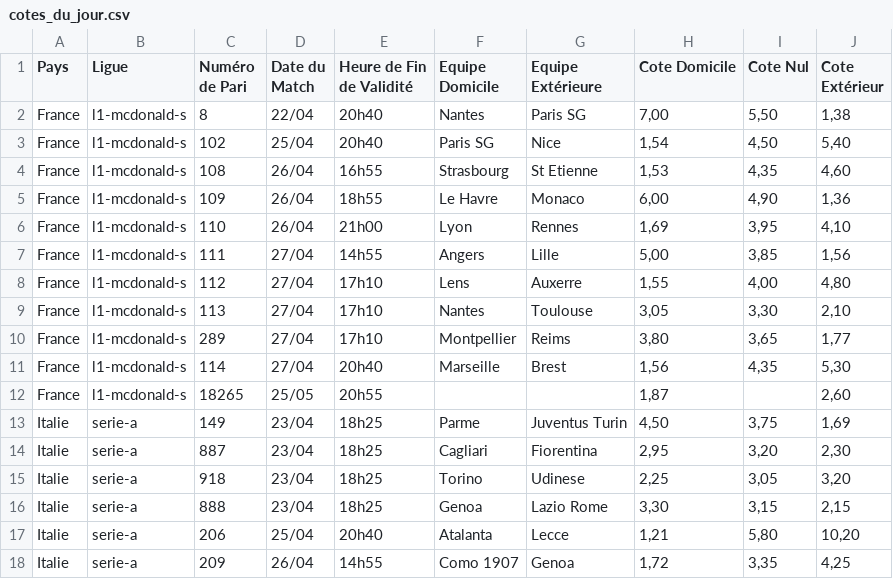
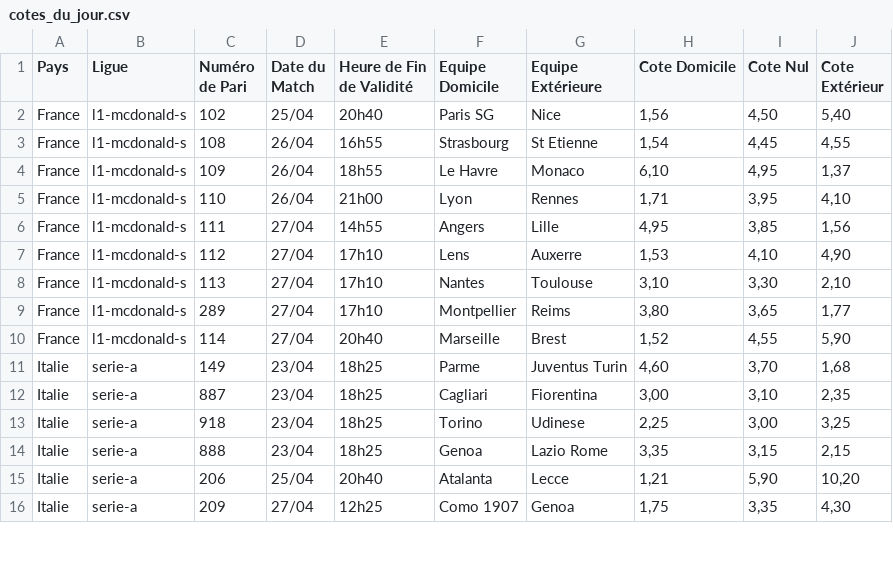
Before and after one commit to Metimer/Goalytics, a CSV file: cotes_du_jour.csv, drawn as a sheet; only a part is shown; the diff covers the shown part only.

Commit message:
Mise à jour des fichiers CSV des cotes

```diff
--- a/cotes_du_jour.csv
+++ b/cotes_du_jour.csv
@@ -1,18 +1,16 @@
 Pays,Ligue,Numéro de Pari,Date du Match,Heure de Fin de Validité,Equipe Domicile,Equipe Extérieure,Cote Domicile,Cote Nul,Cote Extérieur
-France,l1-mcdonald-s,8,22/04,20h40,Nantes,Paris SG,"7,00","5,50","1,38"
-France,l1-mcdonald-s,102,25/04,20h40,Paris SG,Nice,"1,54","4,50","5,40"
-France,l1-mcdonald-s,108,26/04,16h55,Strasbourg,St Etienne,"1,53","4,35","4,60"
-France,l1-mcdonald-s,109,26/04,18h55,Le Havre,Monaco,"6,00","4,90","1,36"
-France,l1-mcdonald-s,110,26/04,21h00,Lyon,Rennes,"1,69","3,95","4,10"
-France,l1-mcdonald-s,111,27/04,14h55,Angers,Lille,"5,00","3,85","1,56"
-France,l1-mcdonald-s,112,27/04,17h10,Lens,Auxerre,"1,55","4,00","4,80"
-France,l1-mcdonald-s,113,27/04,17h10,Nantes,Toulouse,"3,05","3,30","2,10"
+France,l1-mcdonald-s,102,25/04,20h40,Paris SG,Nice,"1,56","4,50","5,40"
+France,l1-mcdonald-s,108,26/04,16h55,Strasbourg,St Etienne,"1,54","4,45","4,55"
+France,l1-mcdonald-s,109,26/04,18h55,Le Havre,Monaco,"6,10","4,95","1,37"
+France,l1-mcdonald-s,110,26/04,21h00,Lyon,Rennes,"1,71","3,95","4,10"
+France,l1-mcdonald-s,111,27/04,14h55,Angers,Lille,"4,95","3,85","1,56"
+France,l1-mcdonald-s,112,27/04,17h10,Lens,Auxerre,"1,53","4,10","4,90"
+France,l1-mcdonald-s,113,27/04,17h10,Nantes,Toulouse,"3,10","3,30","2,10"
 France,l1-mcdonald-s,289,27/04,17h10,Montpellier,Reims,"3,80","3,65","1,77"
-France,l1-mcdonald-s,114,27/04,20h40,Marseille,Brest,"1,56","4,35","5,30"
-France,l1-mcdonald-s,18265,25/05,20h55,,,"1,87",,"2,60"
-Italie,serie-a,149,23/04,18h25,Parme,Juventus Turin,"4,50","3,75","1,69"
-Italie,serie-a,887,23/04,18h25,Cagliari,Fiorentina,"2,95","3,20","2,30"
-Italie,serie-a,918,23/04,18h25,Torino,Udinese,"2,25","3,05","3,20"
-Italie,serie-a,888,23/04,18h25,Genoa,Lazio Rome,"3,30","3,15","2,15"
-Italie,serie-a,206,25/04,20h40,Atalanta,Lecce,"1,21","5,80","10,20"
-Italie,serie-a,209,26/04,14h55,Como 1907,Genoa,"1,72","3,35","4,25"
+France,l1-mcdonald-s,114,27/04,20h40,Marseille,Brest,"1,52","4,55","5,90"
+Italie,serie-a,149,23/04,18h25,Parme,Juventus Turin,"4,60","3,70","1,68"
+Italie,serie-a,887,23/04,18h25,Cagliari,Fiorentina,"3,00","3,10","2,35"
+Italie,serie-a,918,23/04,18h25,Torino,Udinese,"2,25","3,00","3,25"
+Italie,serie-a,888,23/04,18h25,Genoa,Lazio Rome,"3,35","3,15","2,15"
+Italie,serie-a,206,25/04,20h40,Atalanta,Lecce,"1,21","5,90","10,20"
+Italie,serie-a,209,27/04,12h25,Como 1907,Genoa,"1,75","3,35","4,30"
```
Also changed, not shown: 4 added rows, 5 removed rows and 60 edited cells elsewhere in this file.
